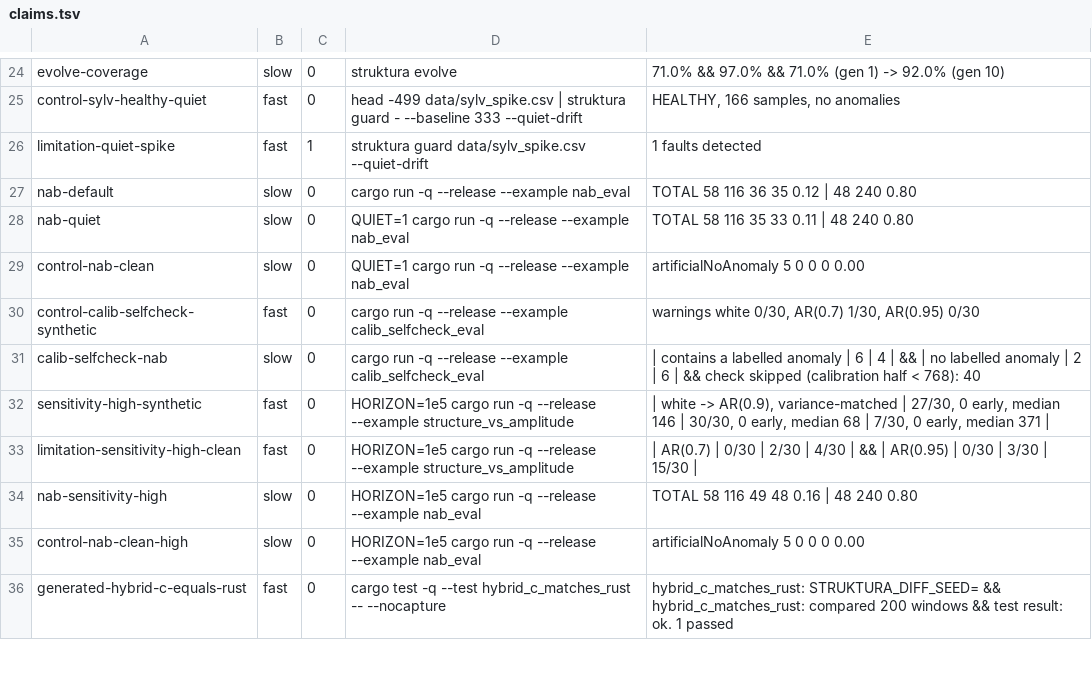
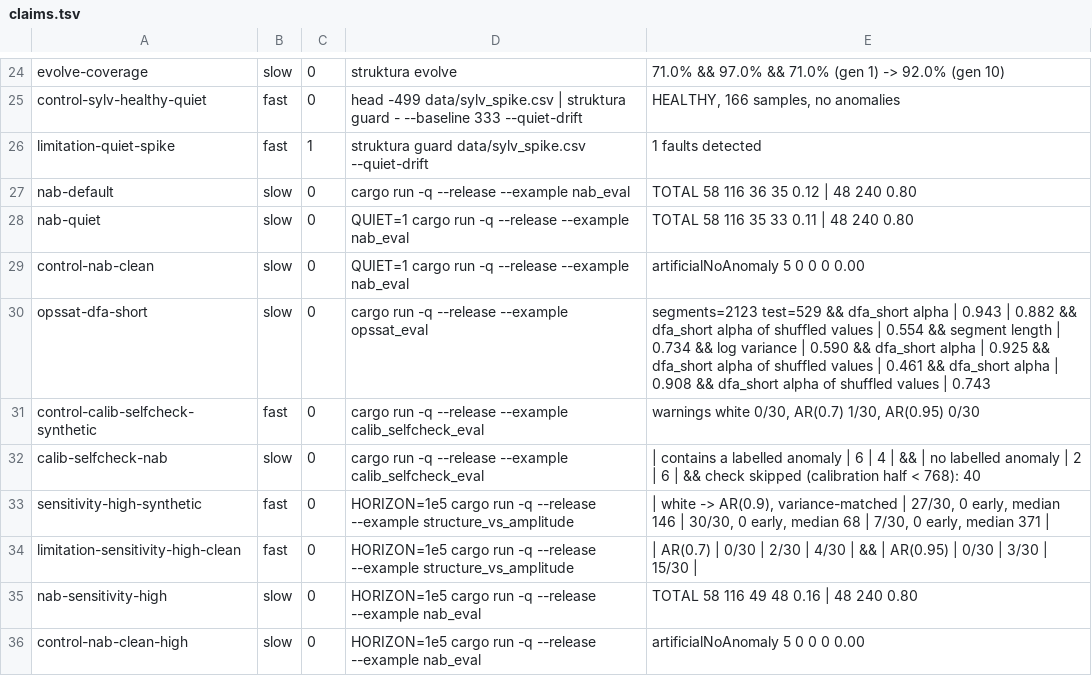
Before and after one commit to koscak-labs/struktura, a TSV file: docs/claims.tsv, drawn as a sheet; only a part is shown, gaps mark what is left out; the shorter side is filled out with more unchanged rows; the diff names each change by its address in the sheet, - before the commit and + after, or states it on an @@ line.

```diff
--- a/docs/claims.tsv
+++ b/docs/claims.tsv
+row 30: opssat-dfa-short | slow | 0 | cargo run -q --release --example opssat_eval | segments=2123 test=529 && dfa_short alpha | 0.943 | 0.882 && dfa_short alpha of shuffled values | 0.554 && segment length | 0.734 && log variance | 0.590 && dfa_short alpha | 0.925 && dfa_short alpha of shuffled values | 0.461 && dfa_short alpha | 0.908 && dfa_short alpha of shuffled values | 0.743
```
Also changed, not shown: 4 other files.
